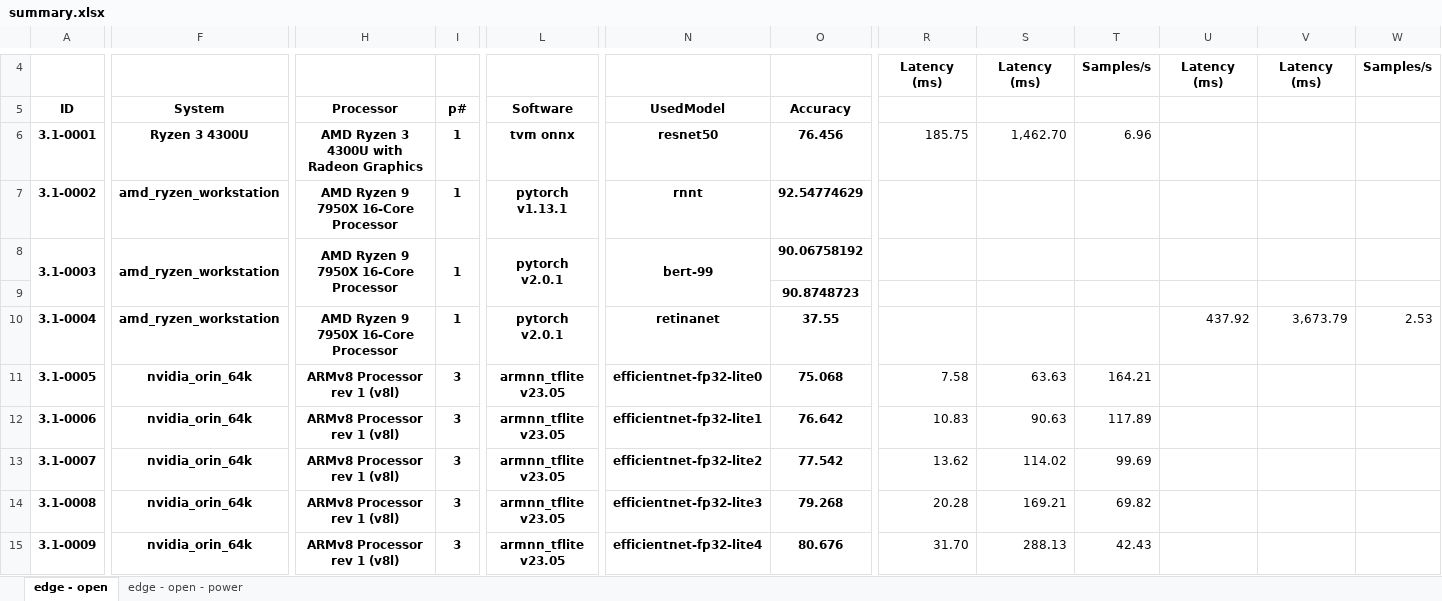
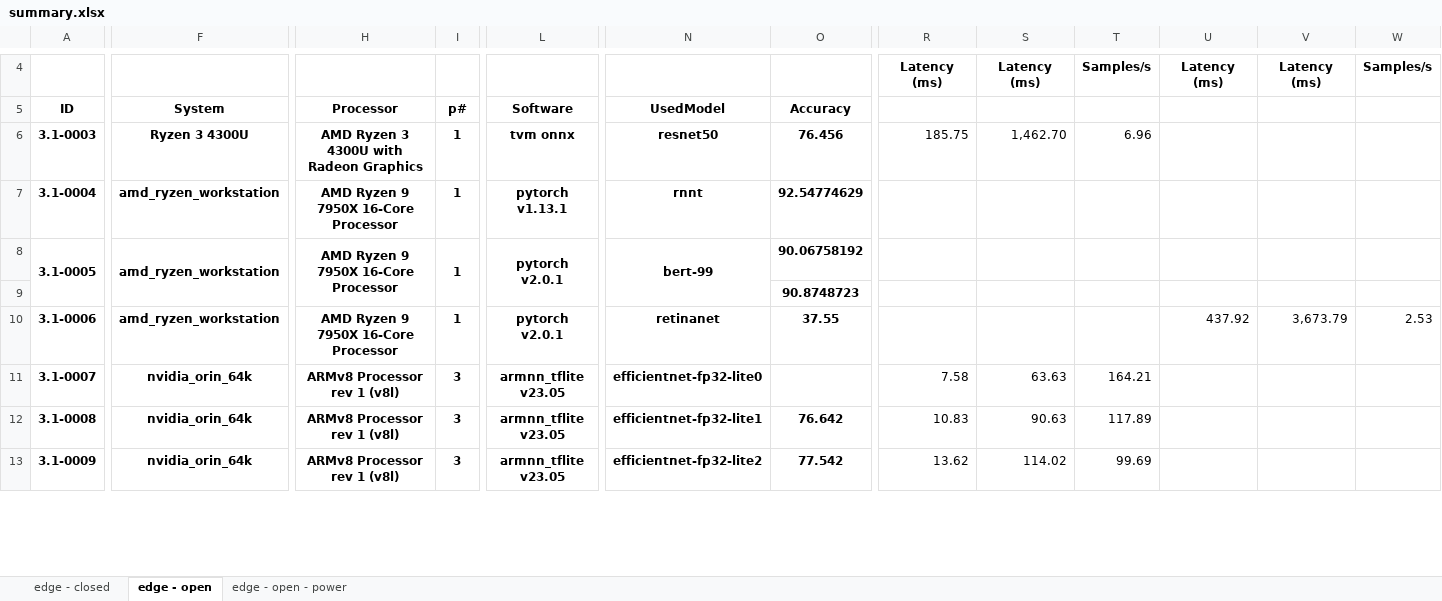
Before and after one commit to ctuning/mlperf_inference_submissions_v3.1, an Excel workbook: summary.xlsx, sheet edge - open, drawn as a sheet; only a part is shown, gaps mark what is left out; values as stored, in another font and other column widths than the file's, no borders; conditional formats not drawn; removed rows and columns are numbered as before the commit, all else as after; rows hold the shown columns only; the diff covers the shown part only; the diff names each change by its address in the sheet, - before the commit and + after, or states it on an @@ line.

```diff
--- a/summary.xlsx (sheet edge - open)
+++ b/summary.xlsx (sheet edge - open)
+sheet tab: edge - closed
-A6: 3.1-0001
+A6: 3.1-0003
-A7: 3.1-0002
+A7: 3.1-0004
-A8: 3.1-0003
+A8: 3.1-0005
-row 10: 3.1-0004 | amd_ryzen_workstation | AMD Ryzen 9 7950X 16-Core Processor | 1 | pytorch v2.0.1 | retinanet | 37.55 |  |  |  | 437.92 | 3,673.79 | 2.53
-row 11: 3.1-0005 | nvidia_orin_64k | ARMv8 Processor rev 1 (v8l) | 3 | armnn_tflite v23.05 | efficientnet-fp32-lite0 | 75.068 | 7.58 | 63.63 | 164.21
-F10: nvidia_orin_64k
+F10: amd_ryzen_workstation
-H10: ARMv8 Processor rev 1 (v8l)
+H10: AMD Ryzen 9 7950X 16-Core Processor
-I10: 3
+I10: 1
-L10: armnn_tflite v23.05
+L10: pytorch v2.0.1
-N10: efficientnet-fp32-lite1
+N10: retinanet
-O10: 76.642
+O10: 37.55
-R10: 10.83
+R10: (empty)
-S10: 90.63
+S10: (empty)
-T10: 117.89
+T10: (empty)
-U10: (empty)
+U10: 437.92
-V10: (empty)
+V10: 3,673.79
-W10: (empty)
+W10: 2.53
-N11: efficientnet-fp32-lite2
+N11: efficientnet-fp32-lite0
-O11: 77.542
+O11: (empty)
-R11: 13.62
+R11: 7.58
-S11: 114.02
+S11: 63.63
-T11: 99.69
+T11: 164.21
-N12: efficientnet-fp32-lite3
+N12: efficientnet-fp32-lite1
-O12: 79.268
+O12: 76.642
-R12: 20.28
+R12: 10.83
-S12: 169.21
+S12: 90.63
-T12: 69.82
+T12: 117.89
-N13: efficientnet-fp32-lite4
+N13: efficientnet-fp32-lite2
-O13: 80.676
+O13: 77.542
-R13: 31.70
+R13: 13.62
-S13: 288.13
+S13: 114.02
-T13: 42.43
+T13: 99.69
```
Also changed, not shown: 2 added rows and 787 edited cells elsewhere in this sheet, sheet edge - open - power, formulas that keep their value, 4 other files.
